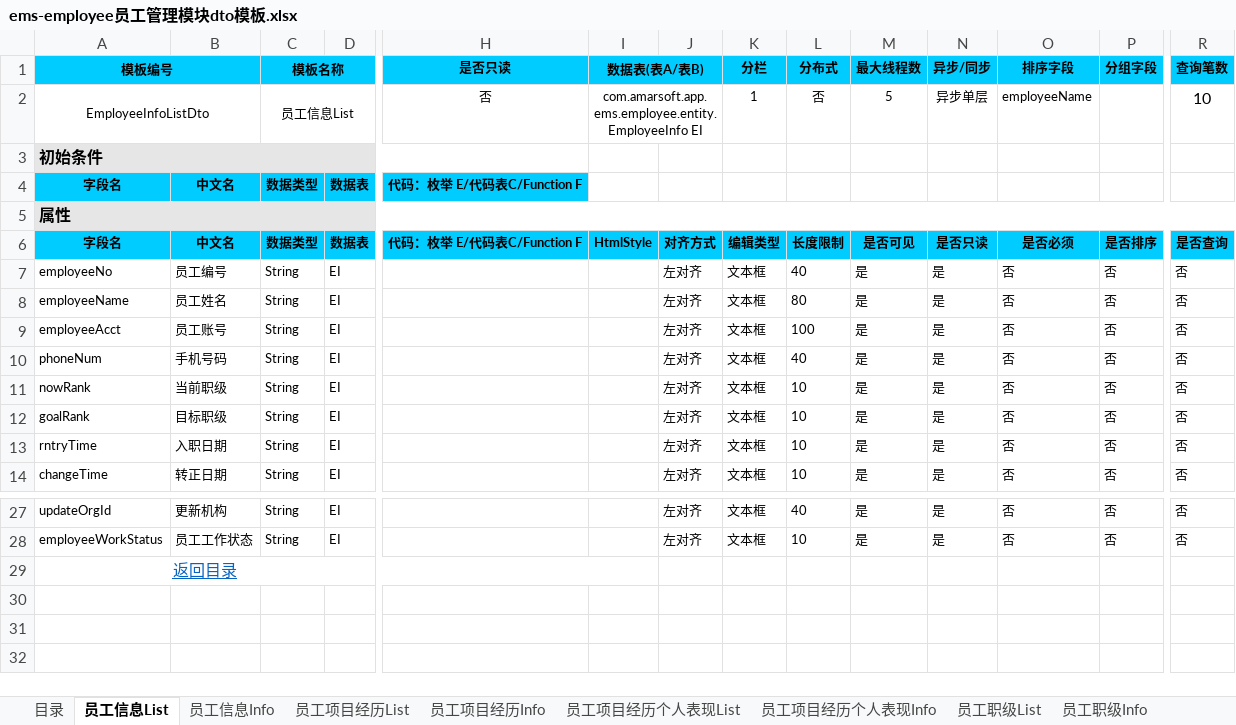
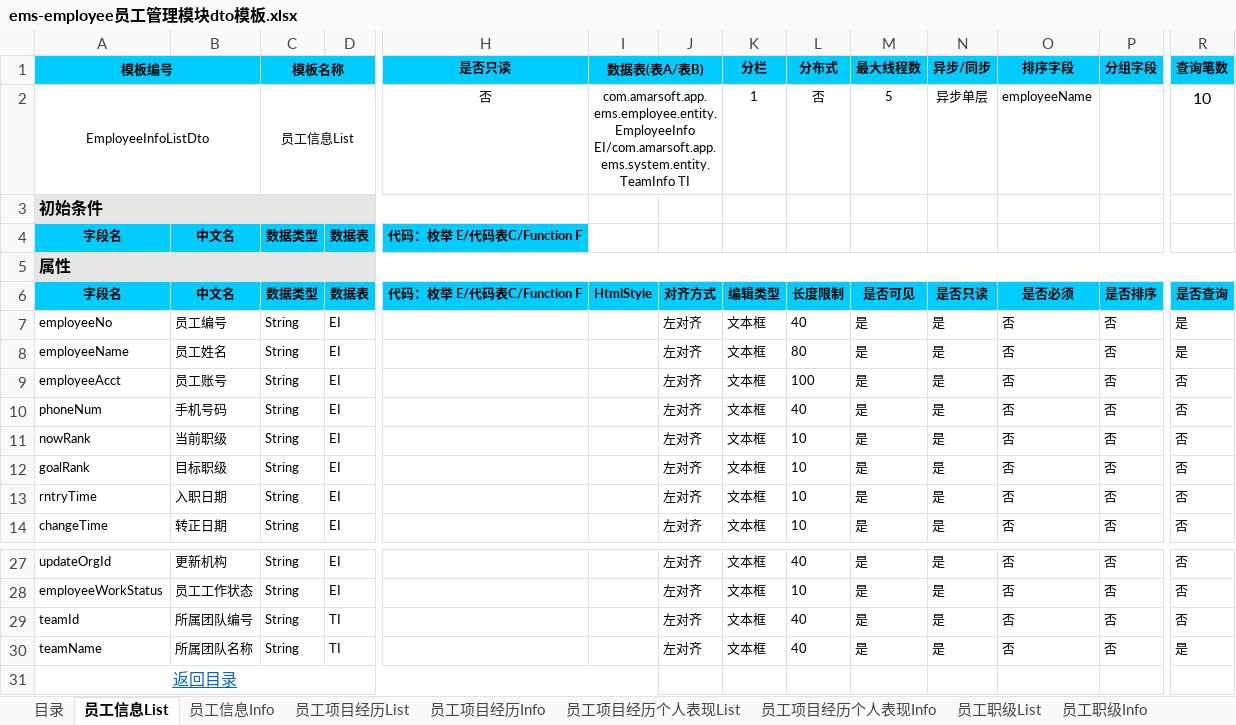
Before and after one commit to 823446164/MyFirstProject, an Excel workbook: z-plugins-bssp/src/main/resources/ems-employee员工管理模块dto模板.xlsx, sheet 员工信息List, drawn as a sheet; only a part is shown, gaps mark what is left out; values as stored, in another font and other column widths than the file's, no borders; rows hold the shown columns only; the diff names each change by its address in the sheet, - before the commit and + after, or states it on an @@ line.

```diff
--- a/z-plugins-bssp/src/main/resources/ems-employee员工管理模块dto模板.xlsx (sheet 员工信息List)
+++ b/z-plugins-bssp/src/main/resources/ems-employee员工管理模块dto模板.xlsx (sheet 员工信息List)
-I2 (数据表(表A/表B)): com.amarsoft.app.ems.employee.entity.EmployeeInfo EI
+I2 (数据表(表A/表B)): com.amarsoft.app.ems.employee.entity.EmployeeInfo EI/com.amarsoft.app.ems.system.entity.TeamInfo TI
-R7:R8 (查询笔数): 否
+R7:R8 (查询笔数): 是
+row 29: teamId | 所属团队编号 | String | TI |  |  | 左对齐 | 文本框 | 40 | 是 | 是 | 否 | 否 | 否
+row 30: teamName | 所属团队名称 | String | TI |  |  | 左对齐 | 文本框 | 40 | 是 | 是 | 否 | 否 | 是
```
Also changed, not shown: 2 other files.
